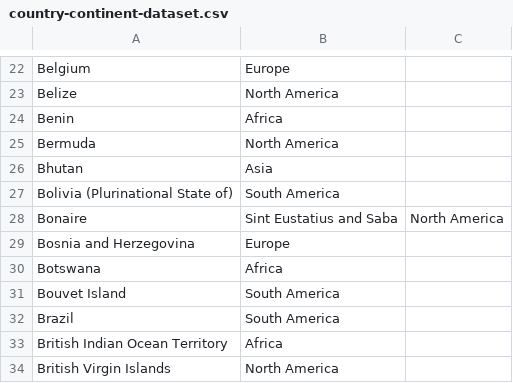
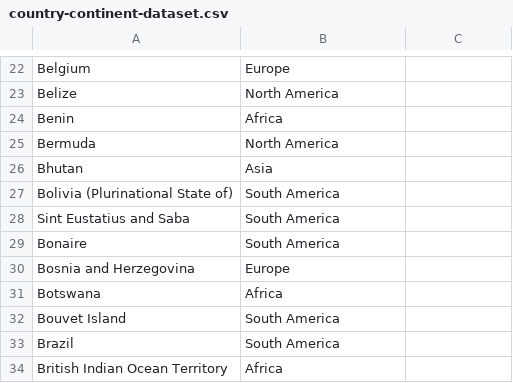
Before and after one commit to renz-granados/MP2022_Raymond_Airon_Renz, a CSV file: country-continent-dataset.csv, drawn as a sheet; only a part is shown, gaps mark what is left out; the shorter side is filled out with more unchanged rows.

Commit message:
update some continents

```diff
--- a/country-continent-dataset.csv
+++ b/country-continent-dataset.csv
@@ -27,3 +27,4 @@ Bhutan,Asia
 Bolivia (Plurinational State of),South America
-Bonaire, Sint Eustatius and Saba,North America
+Sint Eustatius and Saba,South America
+Bonaire,South America
 Bosnia and Herzegovina,Europe
```
